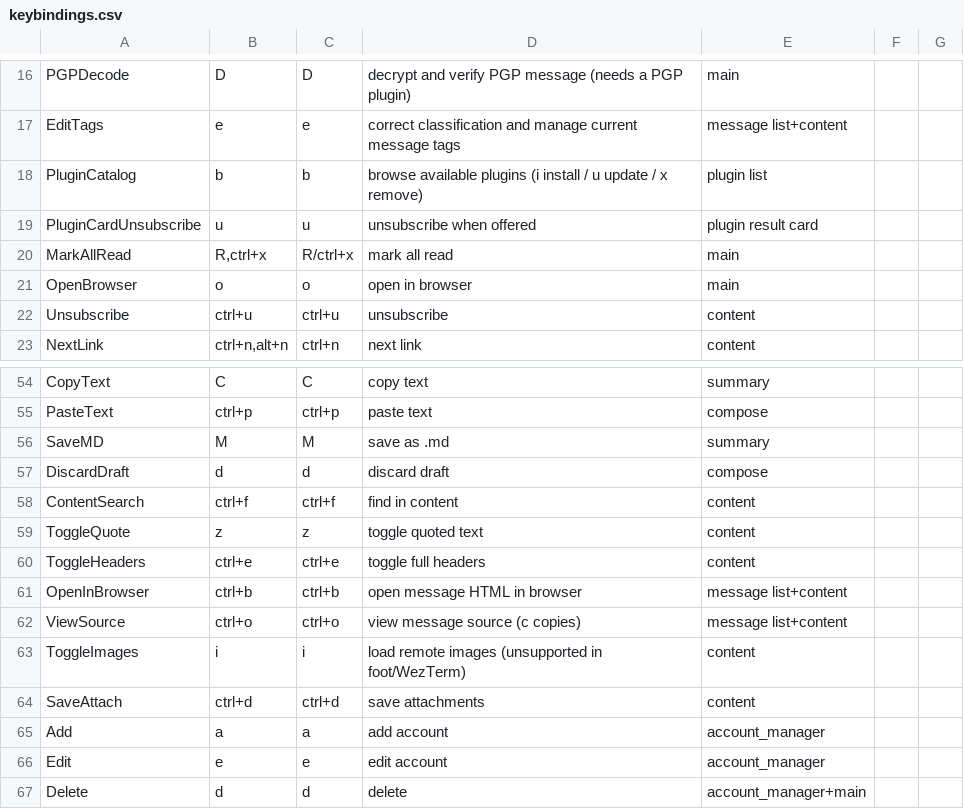
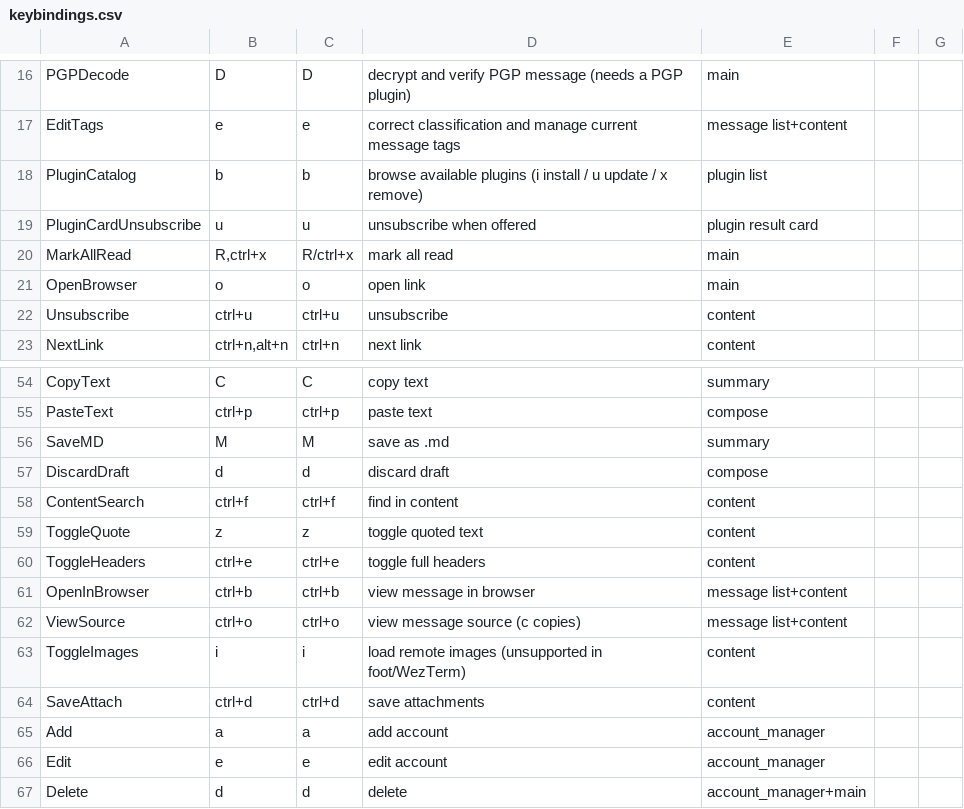
Before and after one commit to allisonhere/tidemail, a CSV file: keybindings.csv, drawn as a sheet; only a part is shown, gaps mark what is left out.

Commit message:
docs: distinguish o (open link) from Ctrl+B (view message in browser)
Both keys were labelled "open in browser". Relabel o as "open link" and
Ctrl+B as "view message in browser" in the key map, help, keybindings.csv,
README and guide, and note that both honor the Browser command setting.

```diff
--- a/keybindings.csv
+++ b/keybindings.csv
@@ -20,3 +20,3 @@ PluginCardUnsubscribe,u,u,unsubscribe when offered,plugin result card
 MarkAllRead,"R,ctrl+x",R/ctrl+x,mark all read,main
-OpenBrowser,o,o,open in browser,main
+OpenBrowser,o,o,open link,main
 Unsubscribe,ctrl+u,ctrl+u,unsubscribe,content
@@ -60,3 +60,3 @@ ToggleQuote,z,z,toggle quoted text,content
 ToggleHeaders,ctrl+e,ctrl+e,toggle full headers,content
-OpenInBrowser,ctrl+b,ctrl+b,open message HTML in browser,message list+content
+OpenInBrowser,ctrl+b,ctrl+b,view message in browser,message list+content
 ViewSource,ctrl+o,ctrl+o,view message source (c copies),message list+content
```
Also changed, not shown: 5 other files.
